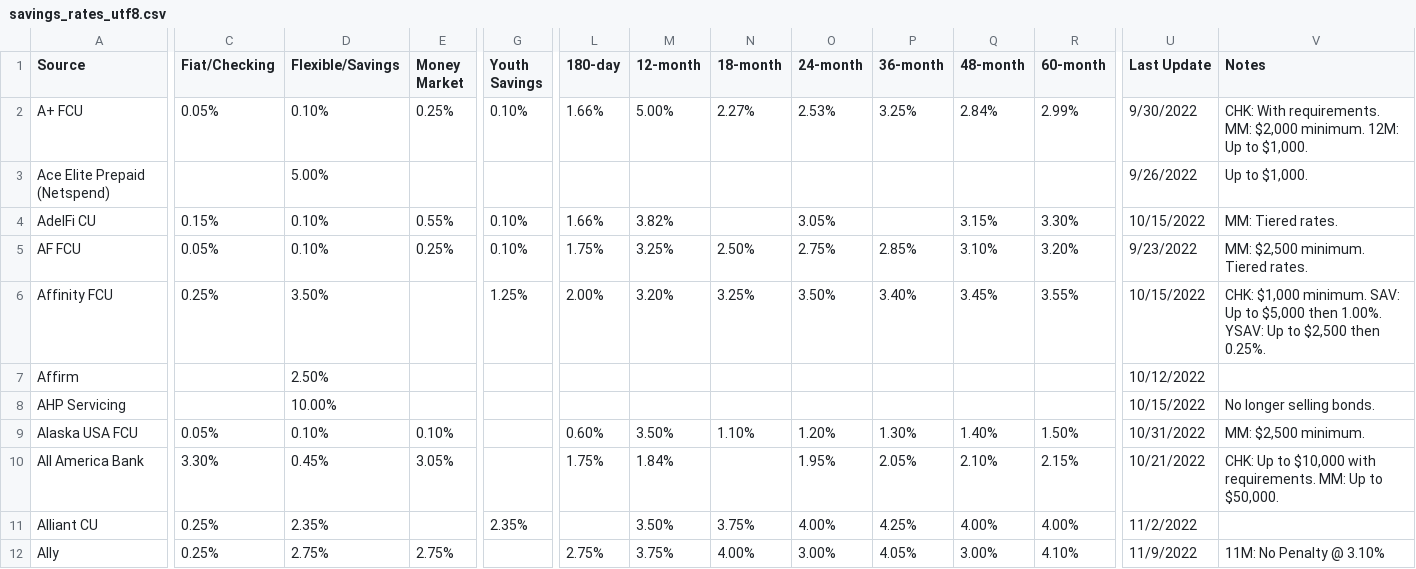
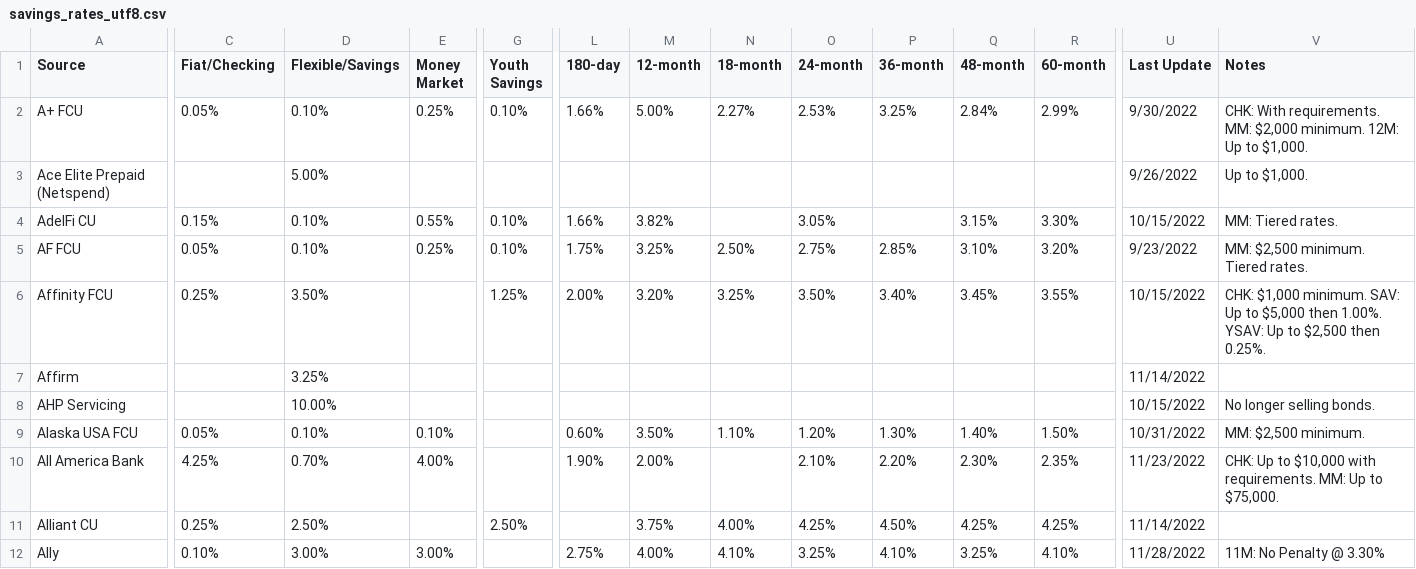
Before and after one commit to hype8912/return_rates, a CSV file: savings_rates_utf8.csv, drawn as a sheet; only a part is shown, gaps mark what is left out; the diff covers the shown part only; the diff names each change by its address in the sheet, - before the commit and + after, or states it on an @@ line.

Commit message:
Weekly updates

```diff
--- a/savings_rates_utf8.csv
+++ b/savings_rates_utf8.csv
-D7 (Flexible/Savings): 2.50%
+D7 (Flexible/Savings): 3.25%
-U7 (Last Update): 10/12/2022
+U7 (Last Update): 11/14/2022
-C10 (Fiat/Checking): 3.30%
+C10 (Fiat/Checking): 4.25%
-D10 (Flexible/Savings): 0.45%
+D10 (Flexible/Savings): 0.70%
-E10 (Money Market): 3.05%
+E10 (Money Market): 4.00%
-L10 (180-day): 1.75%
+L10 (180-day): 1.90%
-M10 (12-month): 1.84%
+M10 (12-month): 2.00%
-O10 (24-month): 1.95%
+O10 (24-month): 2.10%
-P10 (36-month): 2.05%
+P10 (36-month): 2.20%
-Q10 (48-month): 2.10%
+Q10 (48-month): 2.30%
-R10 (60-month): 2.15%
+R10 (60-month): 2.35%
-U10 (Last Update): 10/21/2022
+U10 (Last Update): 11/23/2022
-V10 (Notes): …Up to $50,000.
+V10 (Notes): …Up to $75,000.
-D11 (Flexible/Savings): 2.35%
+D11 (Flexible/Savings): 2.50%
-G11 (Youth Savings): 2.35%
+G11 (Youth Savings): 2.50%
-M11 (12-month): 3.50%
+M11 (12-month): 3.75%
-N11 (18-month): 3.75%
+N11 (18-month): 4.00%
-O11 (24-month): 4.00%
+O11 (24-month): 4.25%
-P11 (36-month): 4.25%
+P11 (36-month): 4.50%
-Q11 (48-month): 4.00%
+Q11 (48-month): 4.25%
-R11 (60-month): 4.00%
+R11 (60-month): 4.25%
-U11 (Last Update): 11/2/2022
+U11 (Last Update): 11/14/2022
-C12 (Fiat/Checking): 0.25%
+C12 (Fiat/Checking): 0.10%
-D12 (Flexible/Savings): 2.75%
+D12 (Flexible/Savings): 3.00%
-E12 (Money Market): 2.75%
+E12 (Money Market): 3.00%
-M12 (12-month): 3.75%
+M12 (12-month): 4.00%
-N12 (18-month): 4.00%
+N12 (18-month): 4.10%
-O12 (24-month): 3.00%
+O12 (24-month): 3.25%
-P12 (36-month): 4.05%
+P12 (36-month): 4.10%
-Q12 (48-month): 3.00%
+Q12 (48-month): 3.25%
-U12 (Last Update): 11/9/2022
+U12 (Last Update): 11/28/2022
-V12 (Notes): 11M: No Penalty @ 3.10%
+V12 (Notes): 11M: No Penalty @ 3.30%
```
Also changed, not shown: 106 edited cells elsewhere in this file.
